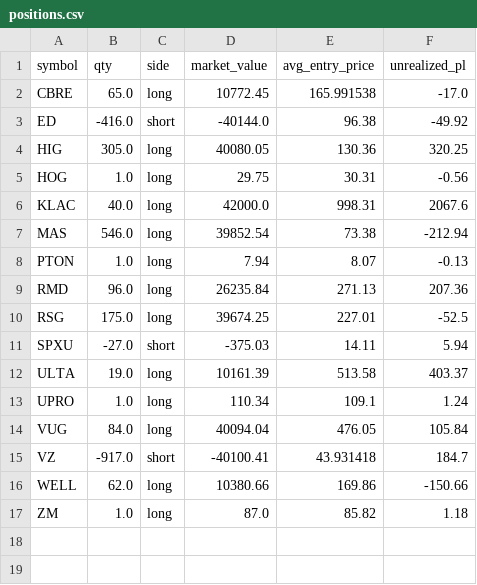
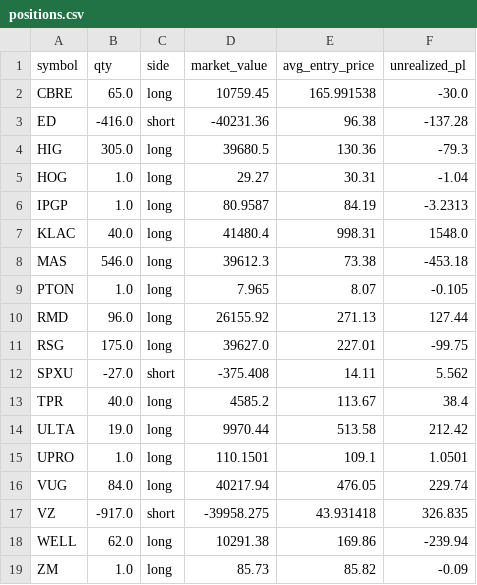
Before and after one commit to mattymaloni/ChartScanAIAutomatedTrader, a CSV file: daily_runs/2025-09-19/positions.csv, drawn as a sheet.

```diff
--- a/daily_runs/2025-09-19/positions.csv
+++ b/daily_runs/2025-09-19/positions.csv
@@ -1,17 +1,19 @@
 symbol,qty,side,market_value,avg_entry_price,unrealized_pl
-CBRE,65.0,long,10772.45,165.991538,-17.0
-ED,-416.0,short,-40144.0,96.38,-49.92
-HIG,305.0,long,40080.05,130.36,320.25
-HOG,1.0,long,29.75,30.31,-0.56
-KLAC,40.0,long,42000.0,998.31,2067.6
-MAS,546.0,long,39852.54,73.38,-212.94
-PTON,1.0,long,7.94,8.07,-0.13
-RMD,96.0,long,26235.84,271.13,207.36
-RSG,175.0,long,39674.25,227.01,-52.5
-SPXU,-27.0,short,-375.03,14.11,5.94
-ULTA,19.0,long,10161.39,513.58,403.37
-UPRO,1.0,long,110.34,109.1,1.24
-VUG,84.0,long,40094.04,476.05,105.84
-VZ,-917.0,short,-40100.41,43.931418,184.7
-WELL,62.0,long,10380.66,169.86,-150.66
-ZM,1.0,long,87.0,85.82,1.18
+CBRE,65.0,long,10759.45,165.991538,-30.0
+ED,-416.0,short,-40231.36,96.38,-137.28
+HIG,305.0,long,39680.5,130.36,-79.3
+HOG,1.0,long,29.27,30.31,-1.04
+IPGP,1.0,long,80.9587,84.19,-3.2313
+KLAC,40.0,long,41480.4,998.31,1548.0
+MAS,546.0,long,39612.3,73.38,-453.18
+PTON,1.0,long,7.965,8.07,-0.105
+RMD,96.0,long,26155.92,271.13,127.44
+RSG,175.0,long,39627.0,227.01,-99.75
+SPXU,-27.0,short,-375.408,14.11,5.562
+TPR,40.0,long,4585.2,113.67,38.4
+ULTA,19.0,long,9970.44,513.58,212.42
+UPRO,1.0,long,110.1501,109.1,1.0501
+VUG,84.0,long,40217.94,476.05,229.74
+VZ,-917.0,short,-39958.275,43.931418,326.835
+WELL,62.0,long,10291.38,169.86,-239.94
+ZM,1.0,long,85.73,85.82,-0.09
```
Also changed, not shown: daily_runs/2025-09-19/signals.csv, 1 other file.
